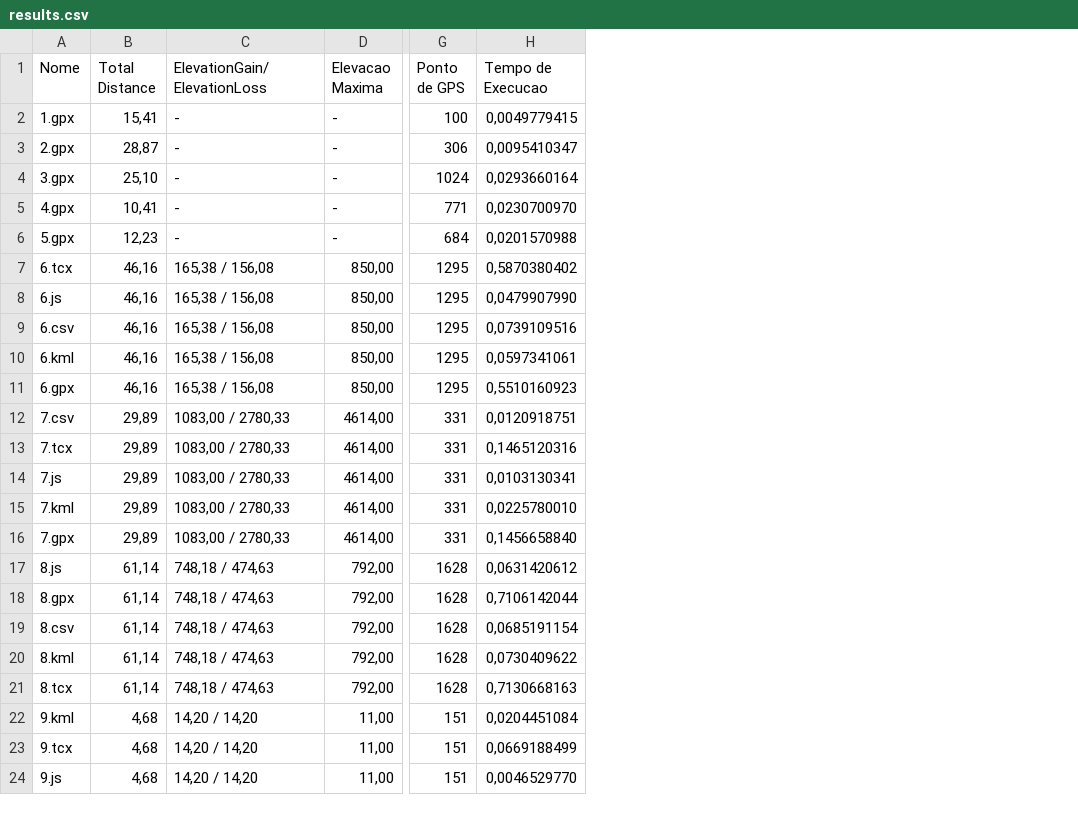
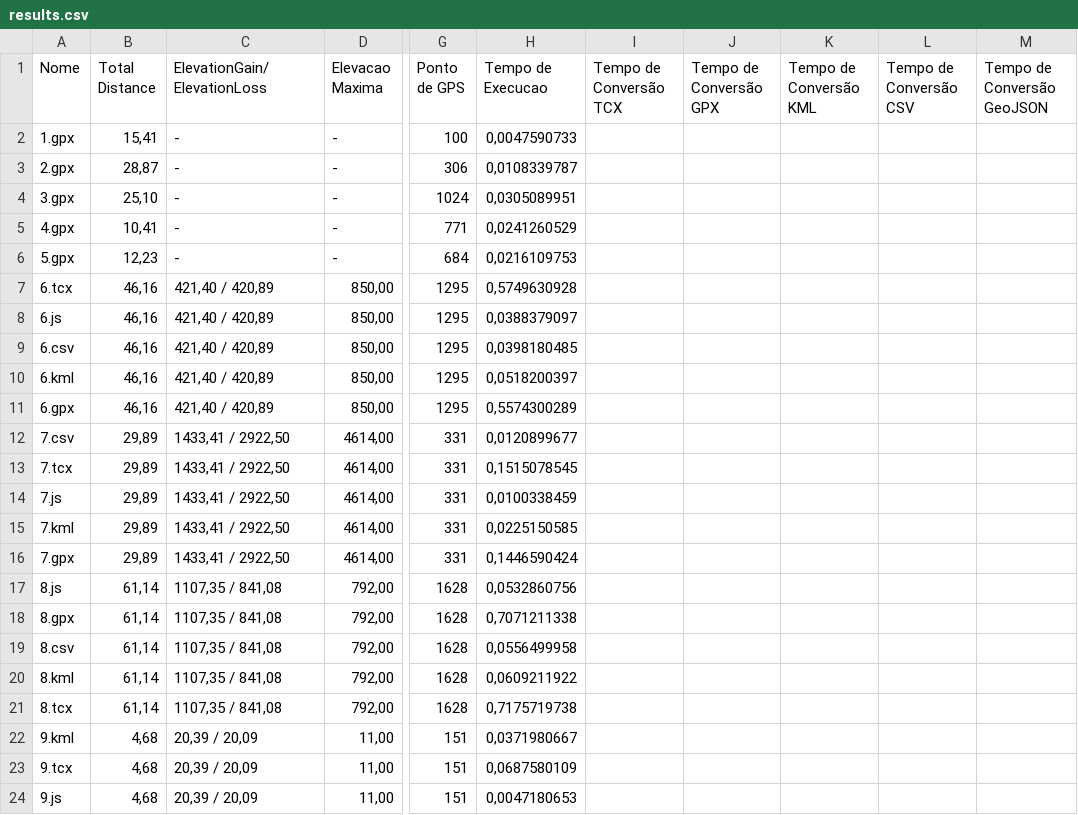
Before and after one commit to asasouza/tracklogPHP, a CSV file: test_files/results.csv, drawn as a sheet; only a part is shown, gaps mark what is left out; the diff covers the shown part only; the diff names each change by its address in the sheet, - before the commit and + after, or states it on an @@ line.

```diff
--- a/test_files/results.csv
+++ b/test_files/results.csv
+column I (Tempo de Conversão TCX), empty
+column J (Tempo de Conversão GPX), empty
+column K (Tempo de Conversão KML), empty
+column L (Tempo de Conversão CSV), empty
+column M (Tempo de Conversão GeoJSON), empty
-H2 (Tempo de Execucao): 0,0049779415
+H2 (Tempo de Execucao): 0,0047590733
-H3 (Tempo de Execucao): 0,0095410347
+H3 (Tempo de Execucao): 0,0108339787
-H4 (Tempo de Execucao): 0,0293660164
+H4 (Tempo de Execucao): 0,0305089951
-H5 (Tempo de Execucao): 0,0230700970
+H5 (Tempo de Execucao): 0,0241260529
-H6 (Tempo de Execucao): 0,0201570988
+H6 (Tempo de Execucao): 0,0216109753
-C7:C11 (ElevationGain/ElevationLoss): 165,38 / 156,08
+C7:C11 (ElevationGain/ElevationLoss): 421,40 / 420,89
-H7 (Tempo de Execucao): 0,5870380402
+H7 (Tempo de Execucao): 0,5749630928
-H8 (Tempo de Execucao): 0,0479907990
+H8 (Tempo de Execucao): 0,0388379097
-H9 (Tempo de Execucao): 0,0739109516
+H9 (Tempo de Execucao): 0,0398180485
-H10 (Tempo de Execucao): 0,0597341061
+H10 (Tempo de Execucao): 0,0518200397
-H11 (Tempo de Execucao): 0,5510160923
+H11 (Tempo de Execucao): 0,5574300289
-C12:C16 (ElevationGain/ElevationLoss): 1083,00 / 2780,33
+C12:C16 (ElevationGain/ElevationLoss): 1433,41 / 2922,50
-H12 (Tempo de Execucao): 0,0120918751
+H12 (Tempo de Execucao): 0,0120899677
-H13 (Tempo de Execucao): 0,1465120316
+H13 (Tempo de Execucao): 0,1515078545
-H14 (Tempo de Execucao): 0,0103130341
+H14 (Tempo de Execucao): 0,0100338459
-H15 (Tempo de Execucao): 0,0225780010
+H15 (Tempo de Execucao): 0,0225150585
-H16 (Tempo de Execucao): 0,1456658840
+H16 (Tempo de Execucao): 0,1446590424
-C17:C21 (ElevationGain/ElevationLoss): 748,18 / 474,63
+C17:C21 (ElevationGain/ElevationLoss): 1107,35 / 841,08
-H17 (Tempo de Execucao): 0,0631420612
+H17 (Tempo de Execucao): 0,0532860756
-H18 (Tempo de Execucao): 0,7106142044
+H18 (Tempo de Execucao): 0,7071211338
-H19 (Tempo de Execucao): 0,0685191154
+H19 (Tempo de Execucao): 0,0556499958
-H20 (Tempo de Execucao): 0,0730409622
+H20 (Tempo de Execucao): 0,0609211922
-H21 (Tempo de Execucao): 0,7130668163
+H21 (Tempo de Execucao): 0,7175719738
-C22:C24 (ElevationGain/ElevationLoss): 14,20 / 14,20
+C22:C24 (ElevationGain/ElevationLoss): 20,39 / 20,09
-H22 (Tempo de Execucao): 0,0204451084
+H22 (Tempo de Execucao): 0,0371980667
-H23 (Tempo de Execucao): 0,0669188499
+H23 (Tempo de Execucao): 0,0687580109
-H24 (Tempo de Execucao): 0,0046529770
+H24 (Tempo de Execucao): 0,0047180653
```
Also changed, not shown: 50 edited cells elsewhere in this file, 1 other file.
